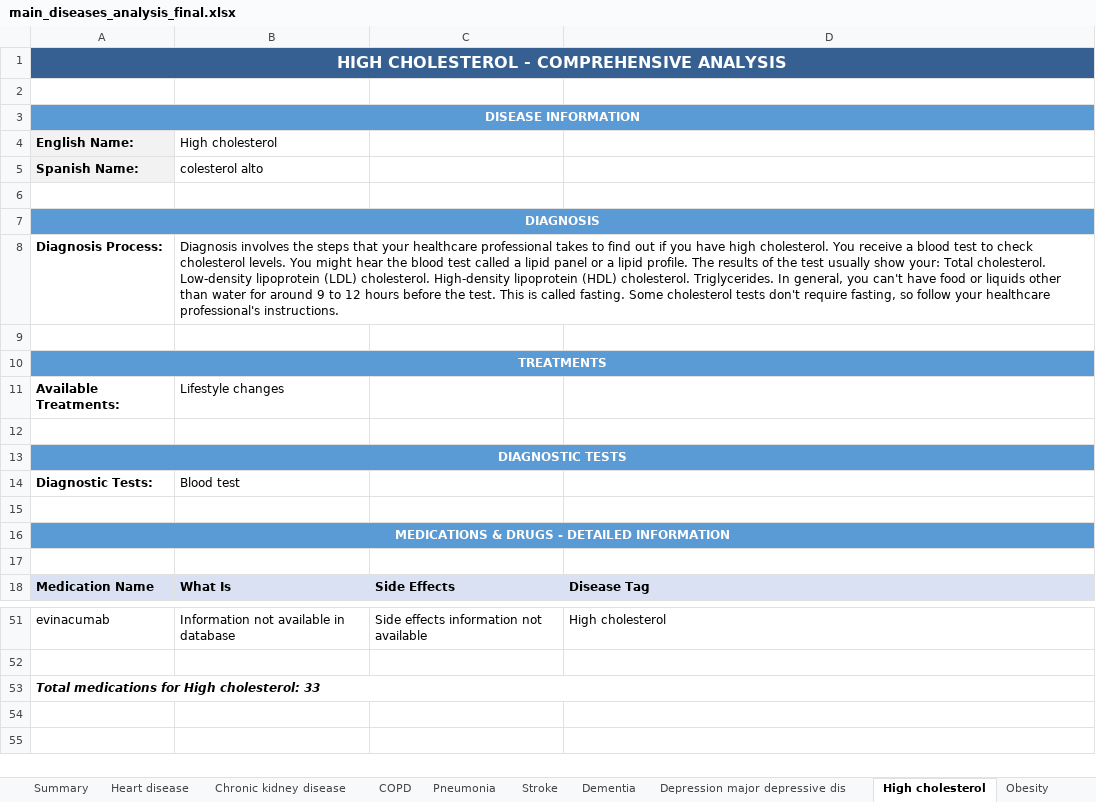
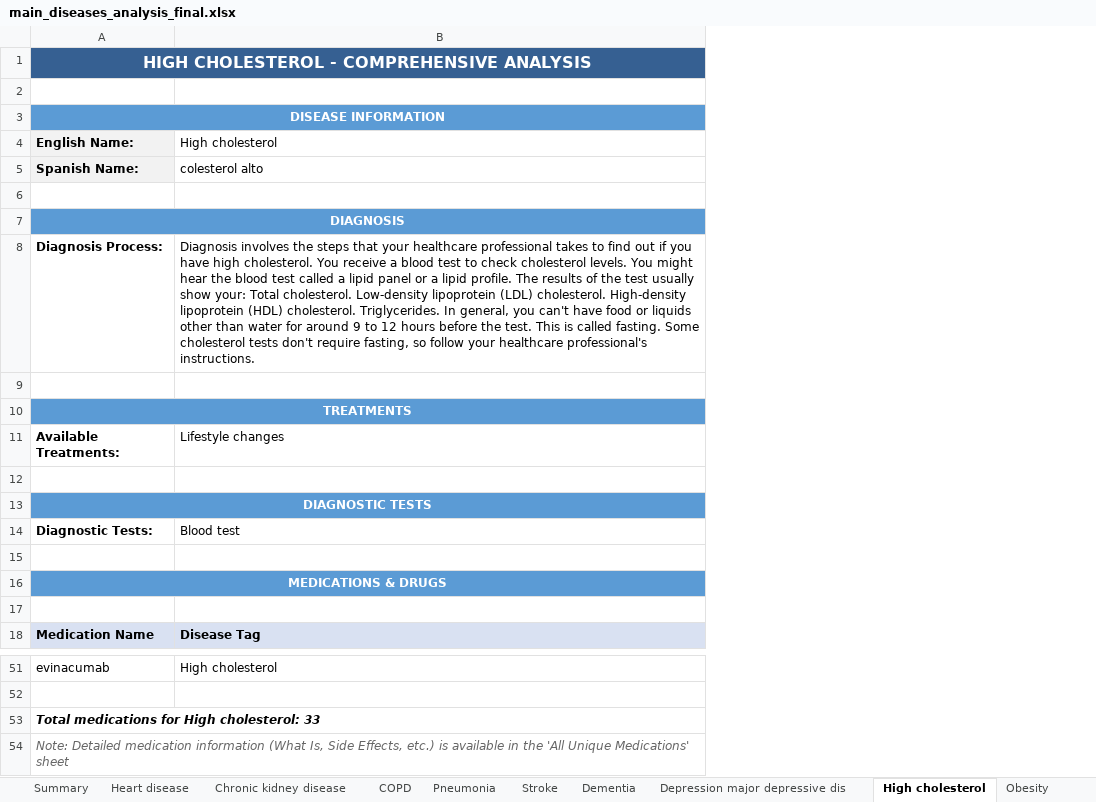
Before and after one commit to juanlu-a/scrapper, an Excel workbook: Analysis/main_diseases_analysis_final.xlsx, sheet High cholesterol, drawn as a sheet; only a part is shown, gaps mark what is left out; values as stored, in another font and other column widths than the file's, no borders; removed rows and columns are numbered as before the commit, all else as after; the diff names each change by its address in the sheet, - before the commit and + after, or states it on an @@ line.

```diff
--- a/Analysis/main_diseases_analysis_final.xlsx (sheet High cholesterol)
+++ b/Analysis/main_diseases_analysis_final.xlsx (sheet High cholesterol)
-column B, rows 4-18: High cholesterol | colesterol alto |  |  | Diagnosis involves the steps that your healthcare professional takes to find out if you have high cholesterol. You receive a blood test to check cholesterol levels. You might hear the blood test called a lipid panel or a lipid profile. The results of the test usually show your: Total cholesterol. Low-density lipoprotein (LDL) cholesterol. High-density lipoprotein (HDL) cholesterol. Triglycerides. In general, you can't have food or liquids other than water for around 9 to 12 hours before the test. This is called fasting. Some cholesterol tests don't require fasting, so follow your healthcare professional's instructions. |  |  | Lifestyle changes |  |  | Blood test |  |  |  | What Is; row 51: Information not available in database
-column C, row 18: Side Effects; row 51: Side effects information not available
-B4: (empty)
+B4: High cholesterol
-B5: (empty)
+B5: colesterol alto
-B8: (empty)
+B8: Diagnosis involves the steps that your healthcare professional takes to find out if you have high cholesterol. You receive a blood test to check cholesterol levels. You might hear the blood test called a lipid panel or a lipid profile. The results of the test usually show your: Total cholesterol. Low-density lipoprotein (LDL) cholesterol. High-density lipoprotein (HDL) cholesterol. Triglycerides. In general, you can't have food or liquids other than water for around 9 to 12 hours before the test. This is called fasting. Some cholesterol tests don't require fasting, so follow your healthcare professional's instructions.
-B11: (empty)
+B11: Lifestyle changes
-B14: (empty)
+B14: Blood test
-A16: MEDICATIONS & DRUGS - DETAILED INFORMATION
+A16: MEDICATIONS & DRUGS
+row 54: Note: Detailed medication information (What Is, Side Effects, etc.) is available in the 'All Unique Medications' sheet
```
Also changed, not shown: sheet All Unique Medications, sheet Dementia, sheet Depression major depressive dis, sheet Obesity, sheet COPD, sheet Stroke, 5 more sheets, 1 other file.
